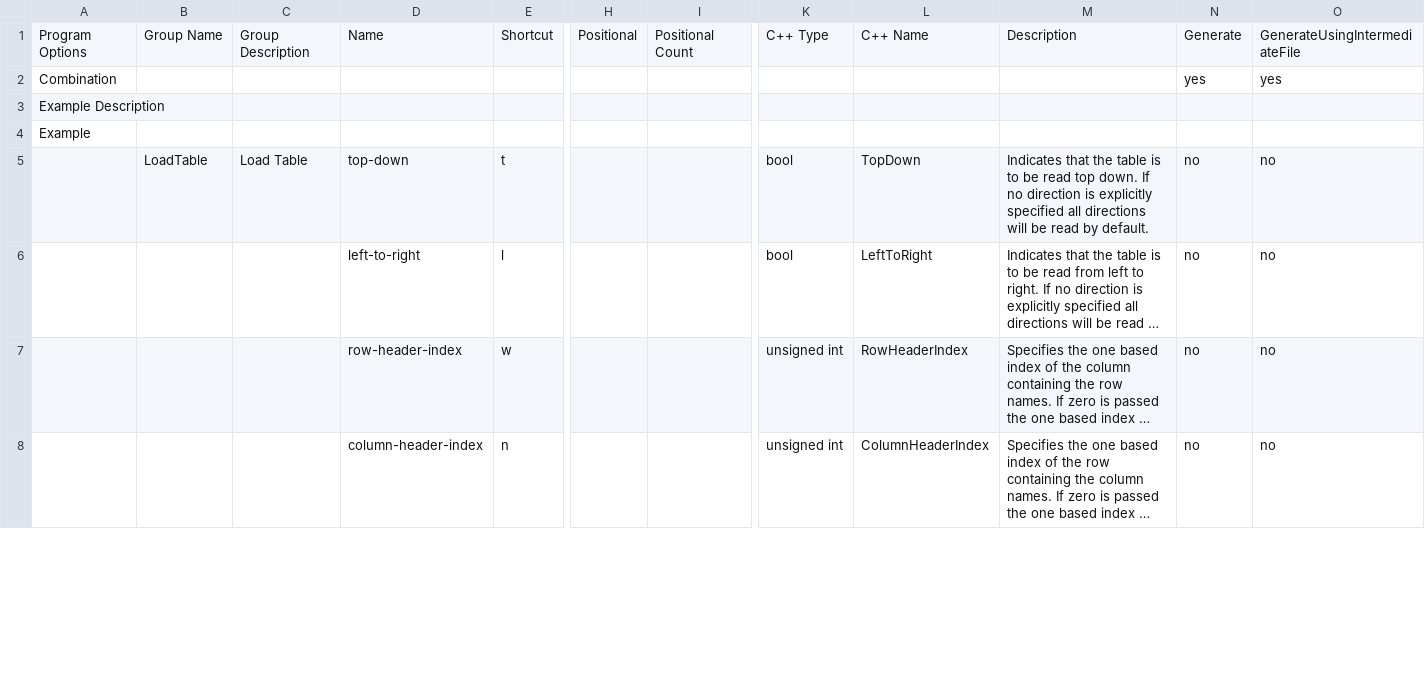
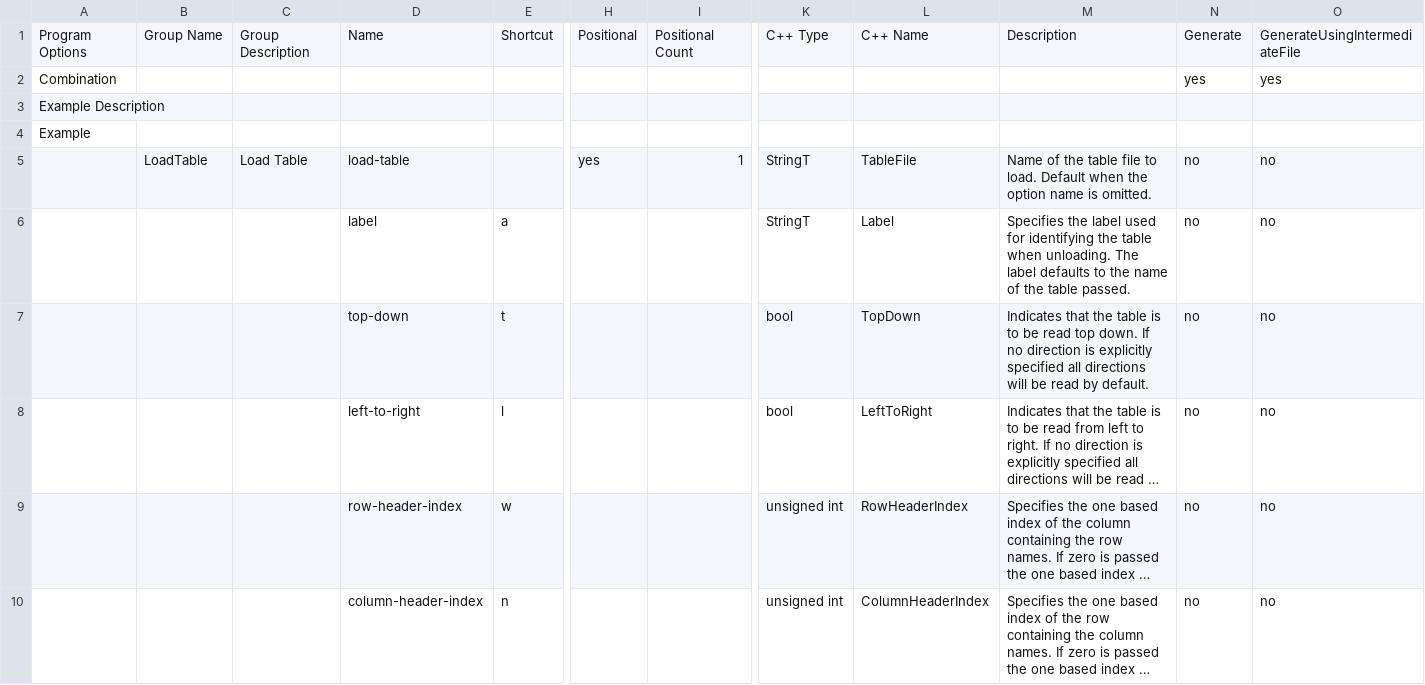
Before and after one commit to squeakycode/code-creation-kit, a CSV file: implementation/CCommandFileLineParser.csv, drawn as a sheet; only a part is shown, gaps mark what is left out; long unchanged cells end in …; addresses are those after the commit; rows hold the shown columns only; the diff covers the shown part only; the diff names each change by its address in the sheet, - before the commit and + after, or states it on an @@ line.

```diff
--- a/implementation/CCommandFileLineParser.csv
+++ b/implementation/CCommandFileLineParser.csv
+row 5:  | LoadTable | Load Table | load-table |  | yes | 1 | StringT | TableFile | Name of the table file to load. Default when the option name is omitted. | no | no
+row 6:  |  |  | label | a |  |  | StringT | Label | Specifies the label used for identifying the table when unloading. The label defaults to the name of the table passed. | no | no
-B7: LoadTable
+B7: (empty)
-C7: Load Table
+C7: (empty)
```
Also changed, not shown: 1 removed row and 9 edited cells elsewhere in this file, 15 other files.
